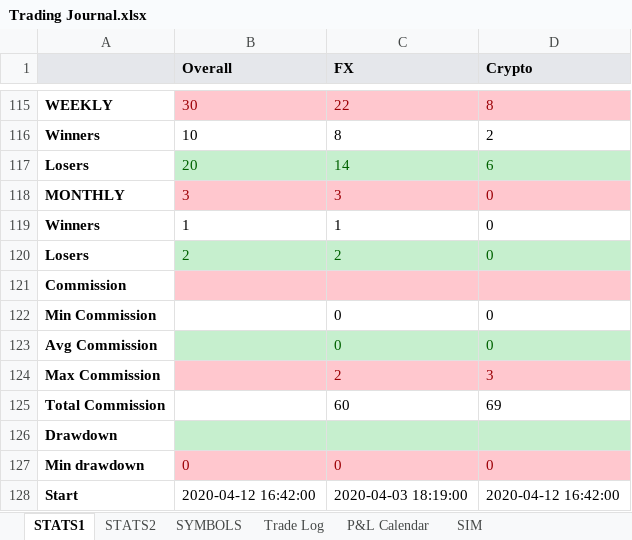
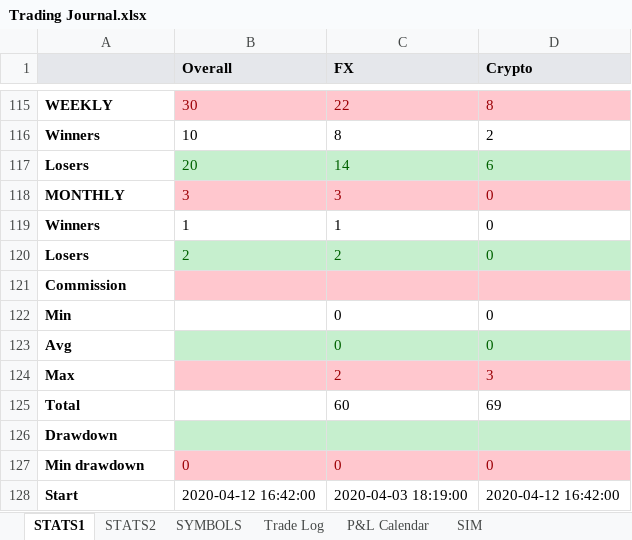
Before and after one commit to alexpsym/CODEX, an Excel workbook: journal/Trading Journal.xlsx, sheet STATS1, drawn as a sheet; only a part is shown, gaps mark what is left out; values as stored, in another font and other column widths than the file's, no borders; conditional formats not drawn; the diff names each change by its address in the sheet, - before the commit and + after, or states it on an @@ line.

```diff
--- a/journal/Trading Journal.xlsx (sheet STATS1)
+++ b/journal/Trading Journal.xlsx (sheet STATS1)
-A122: Min Commission
+A122: Min
-A123: Avg Commission
+A123: Avg
-A124: Max Commission
+A124: Max
-A125: Total Commission
+A125: Total
```
Also changed, not shown: sheet SIM, charts or pictures.
